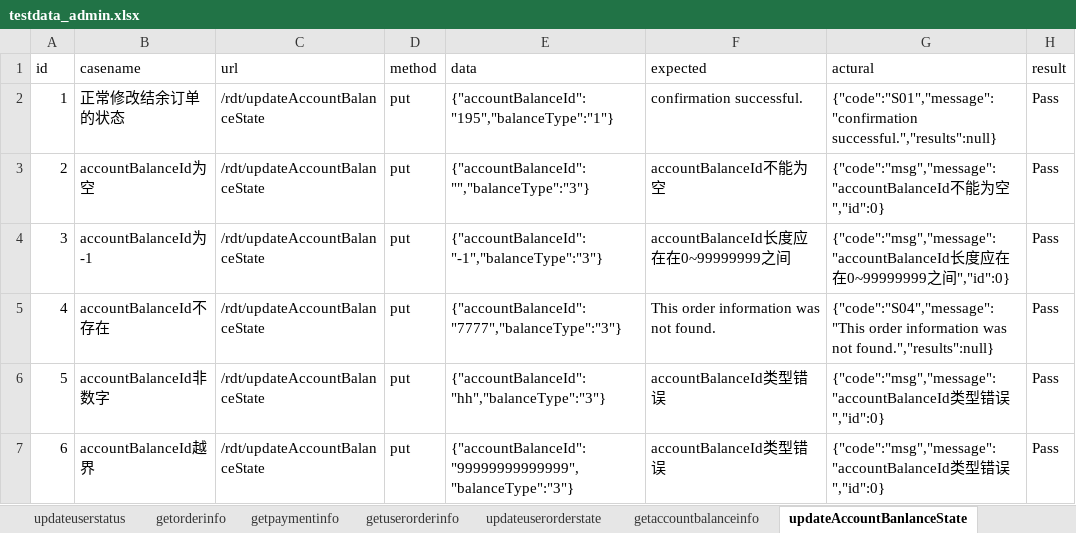
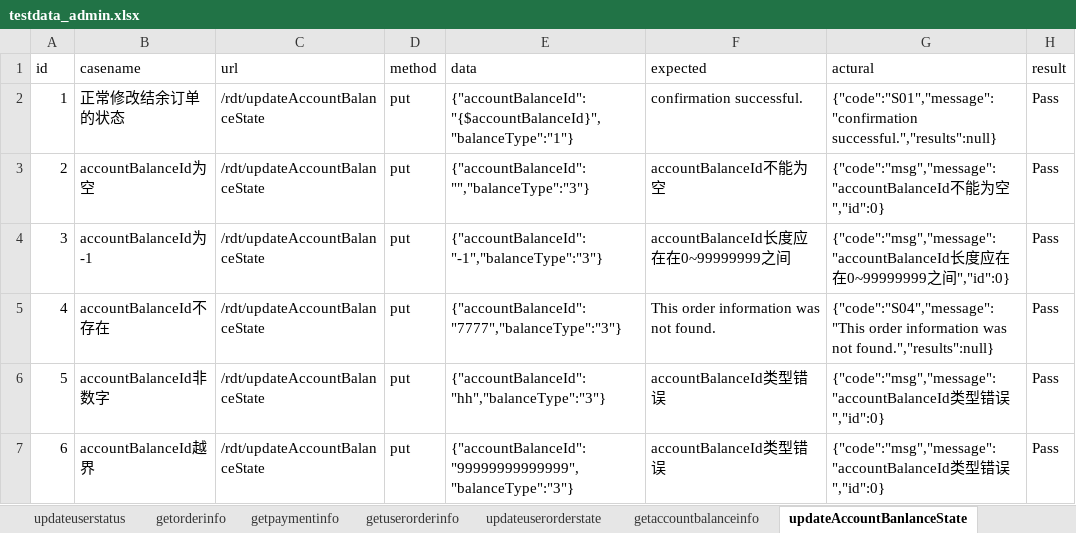
Before and after one commit to Zt-1021/ztpython, an Excel workbook: study/vucauk_port/data/testdata_admin.xlsx, sheet updateAccountBanlanceState, drawn as a sheet; only a part is shown; values as stored, in another font and other column widths than the file's, no borders; the diff names each change by its address in the sheet, - before the commit and + after, or states it on an @@ line.

```diff
--- a/study/vucauk_port/data/testdata_admin.xlsx (sheet updateAccountBanlanceState)
+++ b/study/vucauk_port/data/testdata_admin.xlsx (sheet updateAccountBanlanceState)
-E2 (data): {"accountBalanceId": "195","balanceType":"1"}
+E2 (data): {"accountBalanceId": "{$accountBalanceId}","balanceType":"1"}
```
Also changed, not shown: sheet addTransactionInfo, other sheet tabs, study/vucauk_port/data/testdata_user.xlsx, 5 other files.
